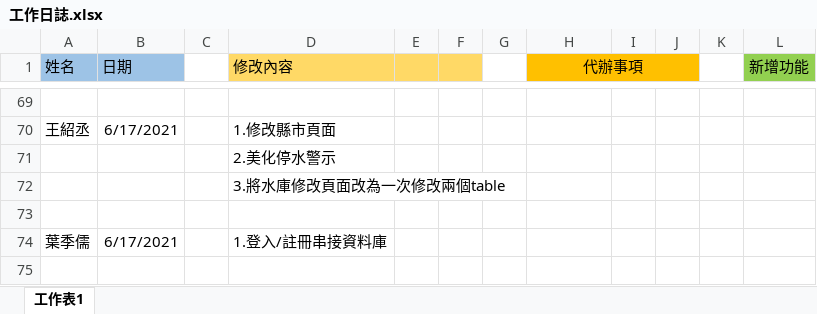
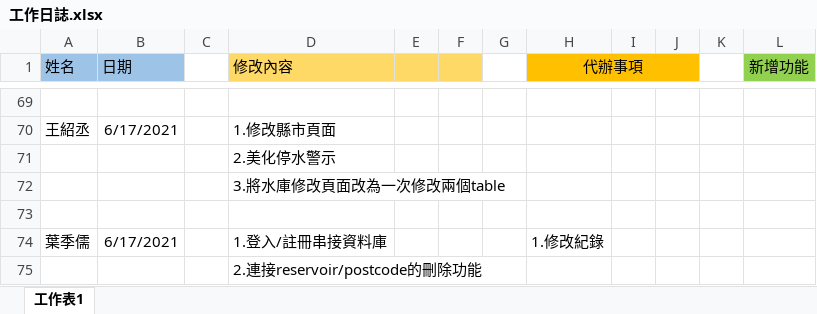
Before and after one commit to samwang1228/final-project-database, an Excel workbook: 工作日誌.xlsx, sheet 工作表1, drawn as a sheet; only a part is shown, gaps mark what is left out; values as stored, in another font and other column widths than the file's, no borders; the diff names each change by its address in the sheet, - before the commit and + after, or states it on an @@ line.

```diff
--- a/工作日誌.xlsx (sheet 工作表1)
+++ b/工作日誌.xlsx (sheet 工作表1)
-H74 (代辦事項): (empty)
+H74 (代辦事項): 1.修改紀錄
+row 75:  |  |  | 2.連接reservoir/postcode的刪除功能
```
Also changed, not shown: 3 other files.
